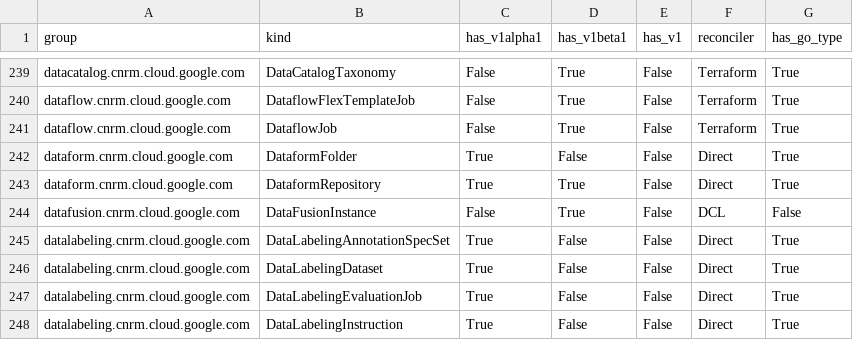
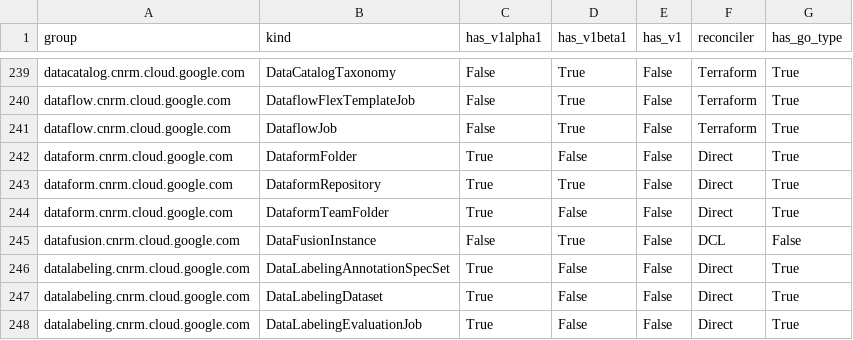
Before and after one commit to walle-agent-bot/k8s-config-connector, a CSV file: docs/reports/crd_report.csv, drawn as a sheet; only a part is shown, gaps mark what is left out; the shorter side is filled out with more unchanged rows.

Commit message:
ai:chore: Implement direct types for: DataformTeamFolder
Implement the initial KRM types, CRD, and IdentityV2 for the DataformTeamFolder resource using the "direct" approach.

Fix: 9266

```diff
--- a/docs/reports/crd_report.csv
+++ b/docs/reports/crd_report.csv
@@ -243,2 +243,3 @@ dataform.cnrm.cloud.google.com,DataformFolder,True,False,False,Direct,True
 dataform.cnrm.cloud.google.com,DataformRepository,True,True,False,Direct,True
+dataform.cnrm.cloud.google.com,DataformTeamFolder,True,False,False,Direct,True
 datafusion.cnrm.cloud.google.com,DataFusionInstance,False,True,False,DCL,False
```
Also changed, not shown: 18 other files.
